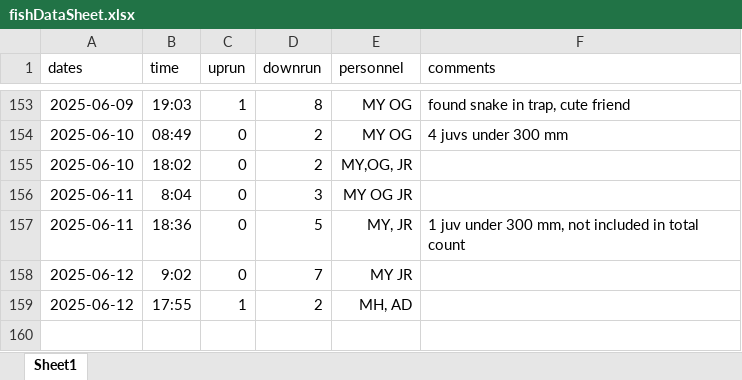
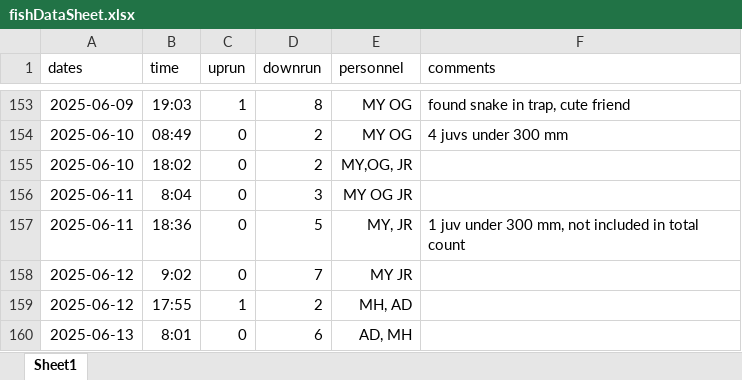
Before and after one commit to SummitLakeNRD/widgetUpdate, an Excel workbook: fishDataSheet.xlsx, sheet Sheet1, drawn as a sheet; only a part is shown, gaps mark what is left out; values as stored, in another font and other column widths than the file's, no borders; the diff names each change by its address in the sheet, - before the commit and + after, or states it on an @@ line.

```diff
--- a/fishDataSheet.xlsx (sheet Sheet1)
+++ b/fishDataSheet.xlsx (sheet Sheet1)
+row 160: 2025-06-13 | 8:01 | 0 | 6 | AD, MH
```
Also changed, not shown: 2 other files.
